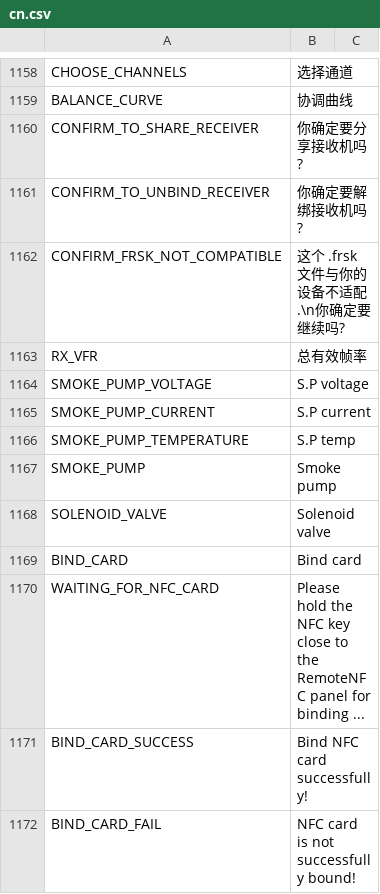
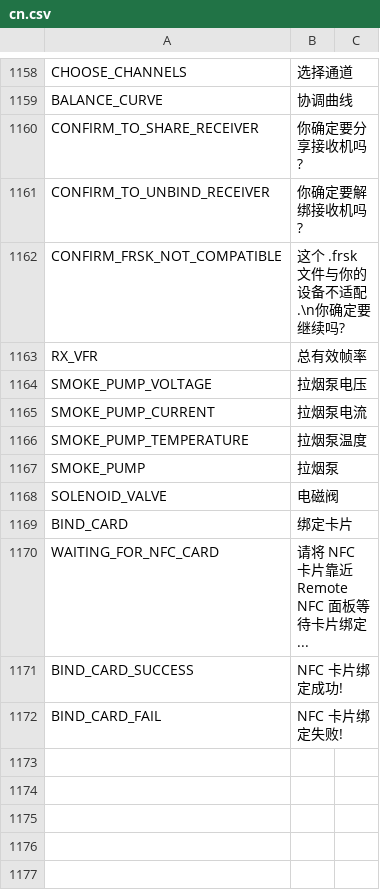
Before and after one commit to tbrautaset/ETHOS-Feedback-Community, a CSV file: translations/ethos/cn.csv, drawn as a sheet; only a part is shown, gaps mark what is left out.

Commit message:
CN translation

```diff
--- a/translations/ethos/cn.csv
+++ b/translations/ethos/cn.csv
@@ -1163,10 +1163,10 @@ CONFIRM_FRSK_NOT_COMPATIBLE,"这个 .frsk 文件与你的设备不适配.\n你
 RX_VFR,"总有效帧率"
-SMOKE_PUMP_VOLTAGE,"S.P voltage"
-SMOKE_PUMP_CURRENT,"S.P current"
-SMOKE_PUMP_TEMPERATURE,"S.P temp"
-SMOKE_PUMP,"Smoke pump"
-SOLENOID_VALVE,"Solenoid valve"
-BIND_CARD,"Bind card"
-WAITING_FOR_NFC_CARD,"Please hold the NFC key close to the RemoteNFC panel for binding ..."
-BIND_CARD_SUCCESS,"Bind NFC card successfully!"
-BIND_CARD_FAIL,"NFC card is not successfully bound!"
+SMOKE_PUMP_VOLTAGE,"拉烟泵电压"
+SMOKE_PUMP_CURRENT,"拉烟泵电流"
+SMOKE_PUMP_TEMPERATURE,"拉烟泵温度"
+SMOKE_PUMP,"拉烟泵"
+SOLENOID_VALVE,"电磁阀"
+BIND_CARD,"绑定卡片"
+WAITING_FOR_NFC_CARD,"请将 NFC 卡片靠近 Remote NFC 面板等待卡片绑定 ..."
+BIND_CARD_SUCCESS,"NFC 卡片绑定成功!"
+BIND_CARD_FAIL,"NFC 卡片绑定失败!"
```
